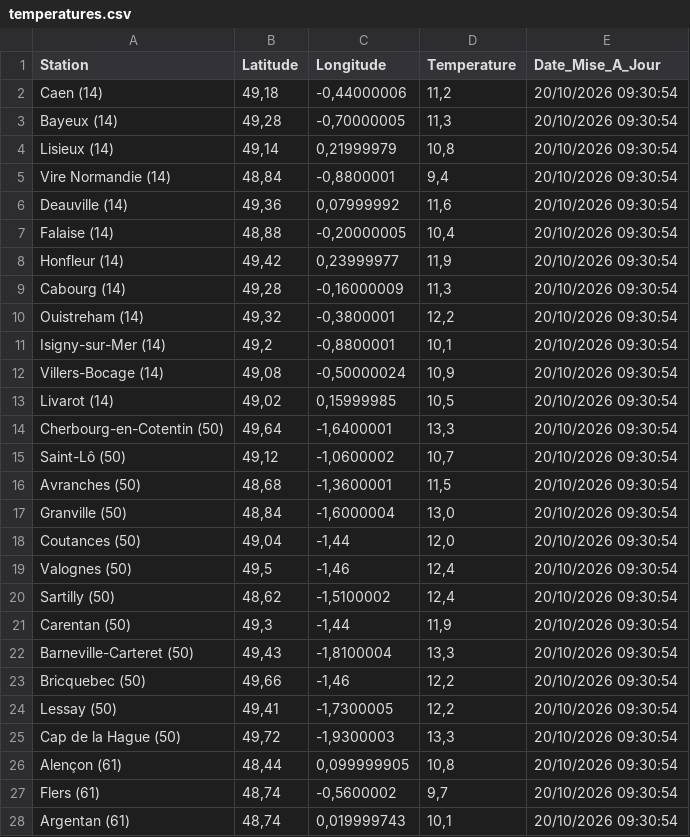
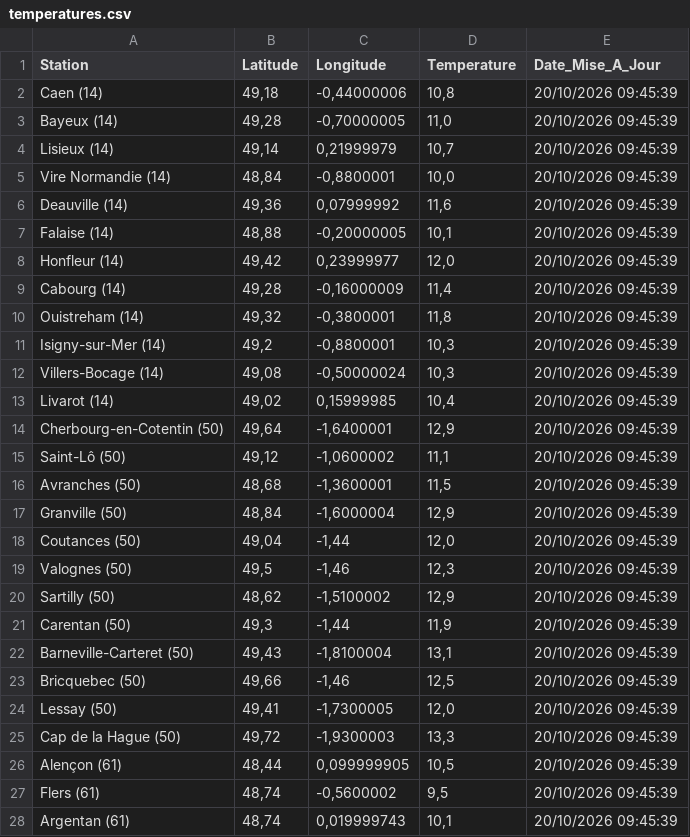
Before and after one commit to cenfr3/temp-ratures-normandie, a CSV file: temperatures.csv, drawn as a sheet; only a part is shown; the diff covers the shown part only.

```diff
--- a/temperatures.csv
+++ b/temperatures.csv
@@ -1,28 +1,28 @@
 Station,Latitude,Longitude,Temperature,Date_Mise_A_Jour
-Caen (14),"49,18","-0,44000006","11,2",20/10/2026 09:30:54
-Bayeux (14),"49,28","-0,70000005","11,3",20/10/2026 09:30:54
-Lisieux (14),"49,14","0,21999979","10,8",20/10/2026 09:30:54
-Vire Normandie (14),"48,84","-0,8800001","9,4",20/10/2026 09:30:54
-Deauville (14),"49,36","0,07999992","11,6",20/10/2026 09:30:54
-Falaise (14),"48,88","-0,20000005","10,4",20/10/2026 09:30:54
-Honfleur (14),"49,42","0,23999977","11,9",20/10/2026 09:30:54
-Cabourg (14),"49,28","-0,16000009","11,3",20/10/2026 09:30:54
-Ouistreham (14),"49,32","-0,3800001","12,2",20/10/2026 09:30:54
-Isigny-sur-Mer (14),"49,2","-0,8800001","10,1",20/10/2026 09:30:54
-Villers-Bocage (14),"49,08","-0,50000024","10,9",20/10/2026 09:30:54
-Livarot (14),"49,02","0,15999985","10,5",20/10/2026 09:30:54
-Cherbourg-en-Cotentin (50),"49,64","-1,6400001","13,3",20/10/2026 09:30:54
-Saint-Lô (50),"49,12","-1,0600002","10,7",20/10/2026 09:30:54
-Avranches (50),"48,68","-1,3600001","11,5",20/10/2026 09:30:54
-Granville (50),"48,84","-1,6000004","13,0",20/10/2026 09:30:54
-Coutances (50),"49,04","-1,44","12,0",20/10/2026 09:30:54
-Valognes (50),"49,5","-1,46","12,4",20/10/2026 09:30:54
-Sartilly (50),"48,62","-1,5100002","12,4",20/10/2026 09:30:54
-Carentan (50),"49,3","-1,44","11,9",20/10/2026 09:30:54
-Barneville-Carteret (50),"49,43","-1,8100004","13,3",20/10/2026 09:30:54
-Bricquebec (50),"49,66","-1,46","12,2",20/10/2026 09:30:54
-Lessay (50),"49,41","-1,7300005","12,2",20/10/2026 09:30:54
-Cap de la Hague (50),"49,72","-1,9300003","13,3",20/10/2026 09:30:54
-Alençon (61),"48,44","0,099999905","10,8",20/10/2026 09:30:54
-Flers (61),"48,74","-0,5600002","9,7",20/10/2026 09:30:54
-Argentan (61),"48,74","0,019999743","10,1",20/10/2026 09:30:54
+Caen (14),"49,18","-0,44000006","10,8",20/10/2026 09:45:39
+Bayeux (14),"49,28","-0,70000005","11,0",20/10/2026 09:45:39
+Lisieux (14),"49,14","0,21999979","10,7",20/10/2026 09:45:39
+Vire Normandie (14),"48,84","-0,8800001","10,0",20/10/2026 09:45:39
+Deauville (14),"49,36","0,07999992","11,6",20/10/2026 09:45:39
+Falaise (14),"48,88","-0,20000005","10,1",20/10/2026 09:45:39
+Honfleur (14),"49,42","0,23999977","12,0",20/10/2026 09:45:39
+Cabourg (14),"49,28","-0,16000009","11,4",20/10/2026 09:45:39
+Ouistreham (14),"49,32","-0,3800001","11,8",20/10/2026 09:45:39
+Isigny-sur-Mer (14),"49,2","-0,8800001","10,3",20/10/2026 09:45:39
+Villers-Bocage (14),"49,08","-0,50000024","10,3",20/10/2026 09:45:39
+Livarot (14),"49,02","0,15999985","10,4",20/10/2026 09:45:39
+Cherbourg-en-Cotentin (50),"49,64","-1,6400001","12,9",20/10/2026 09:45:39
+Saint-Lô (50),"49,12","-1,0600002","11,1",20/10/2026 09:45:39
+Avranches (50),"48,68","-1,3600001","11,5",20/10/2026 09:45:39
+Granville (50),"48,84","-1,6000004","12,9",20/10/2026 09:45:39
+Coutances (50),"49,04","-1,44","12,0",20/10/2026 09:45:39
+Valognes (50),"49,5","-1,46","12,3",20/10/2026 09:45:39
+Sartilly (50),"48,62","-1,5100002","12,9",20/10/2026 09:45:39
+Carentan (50),"49,3","-1,44","11,9",20/10/2026 09:45:39
+Barneville-Carteret (50),"49,43","-1,8100004","13,1",20/10/2026 09:45:39
+Bricquebec (50),"49,66","-1,46","12,5",20/10/2026 09:45:39
+Lessay (50),"49,41","-1,7300005","12,0",20/10/2026 09:45:39
+Cap de la Hague (50),"49,72","-1,9300003","13,3",20/10/2026 09:45:39
+Alençon (61),"48,44","0,099999905","10,5",20/10/2026 09:45:39
+Flers (61),"48,74","-0,5600002","9,5",20/10/2026 09:45:39
+Argentan (61),"48,74","0,019999743","10,1",20/10/2026 09:45:39
```
Also changed, not shown: 55 edited cells elsewhere in this file.
